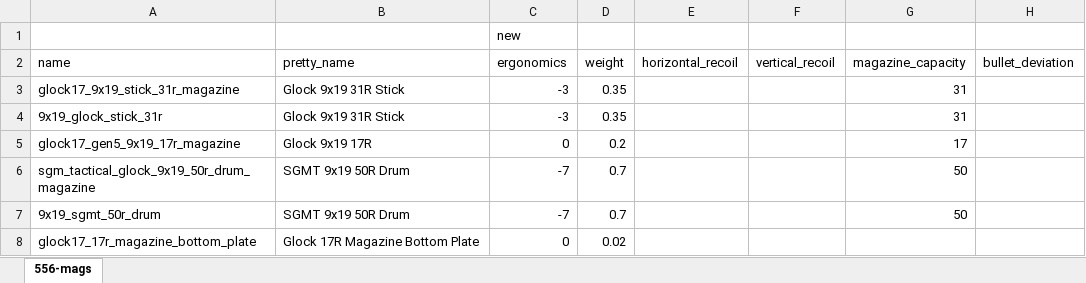
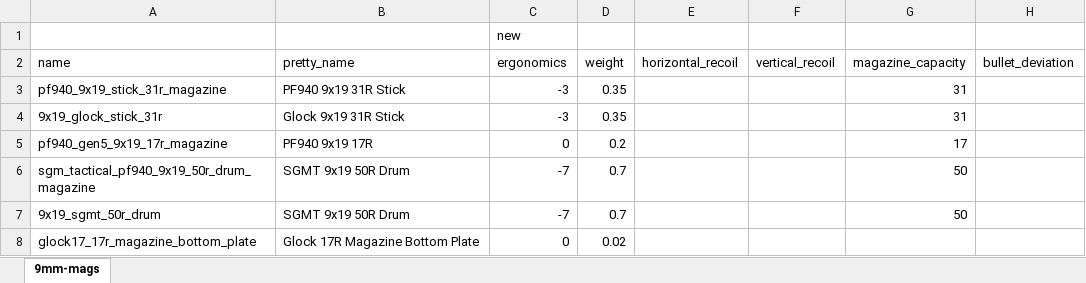
Before and after one commit to recoil-group/deadline-balancing, an Excel workbook: changes/9mm-mags.xlsx, sheet 9mm-mags, drawn as a sheet; only a part is shown; values as stored, in another font and other column widths than the file's, no borders; the diff covers the shown part only; the diff names each change by its address in the sheet, - before the commit and + after, or states it on an @@ line.

```diff
--- a/changes/9mm-mags.xlsx (sheet 9mm-mags)
+++ b/changes/9mm-mags.xlsx (sheet 9mm-mags)
-sheet tab: 556-mags
+sheet tab: 9mm-mags
-A3 (name): glock17_9x19_stick_31r_magazine
+A3 (name): pf940_9x19_stick_31r_magazine
-B3 (pretty_name): Glock 9x19 31R Stick
+B3 (pretty_name): PF940 9x19 31R Stick
-A5 (name): glock17_gen5_9x19_17r_magazine
+A5 (name): pf940_gen5_9x19_17r_magazine
-B5 (pretty_name): Glock 9x19 17R
+B5 (pretty_name): PF940 9x19 17R
-A6 (name): sgm_tactical_glock_9x19_50r_drum_magazine
+A6 (name): sgm_tactical_pf940_9x19_50r_drum_magazine
```
Also changed, not shown: 1 added row and 11 edited cells elsewhere in this sheet, formulas that keep their value, 4 other files.
